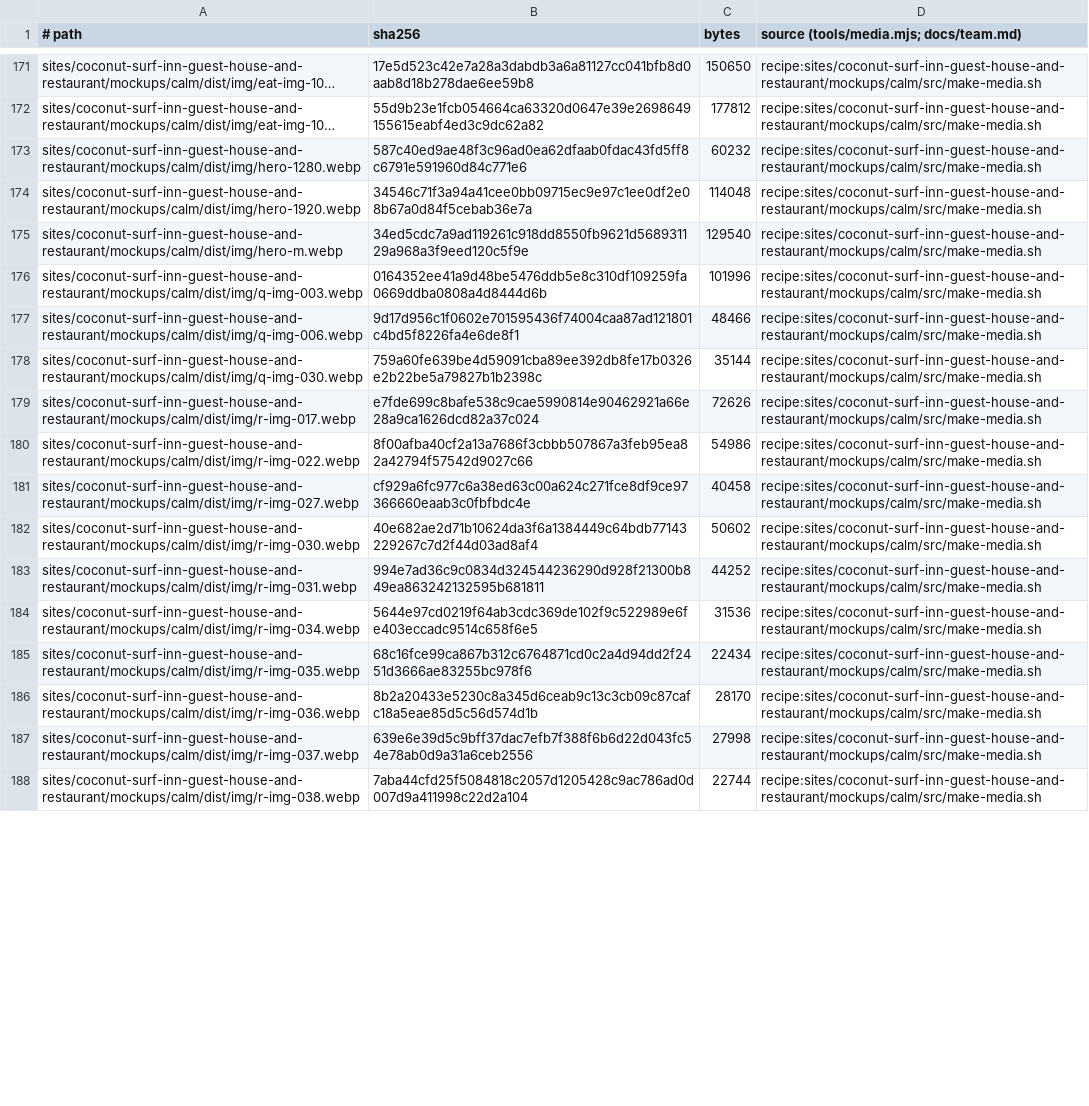
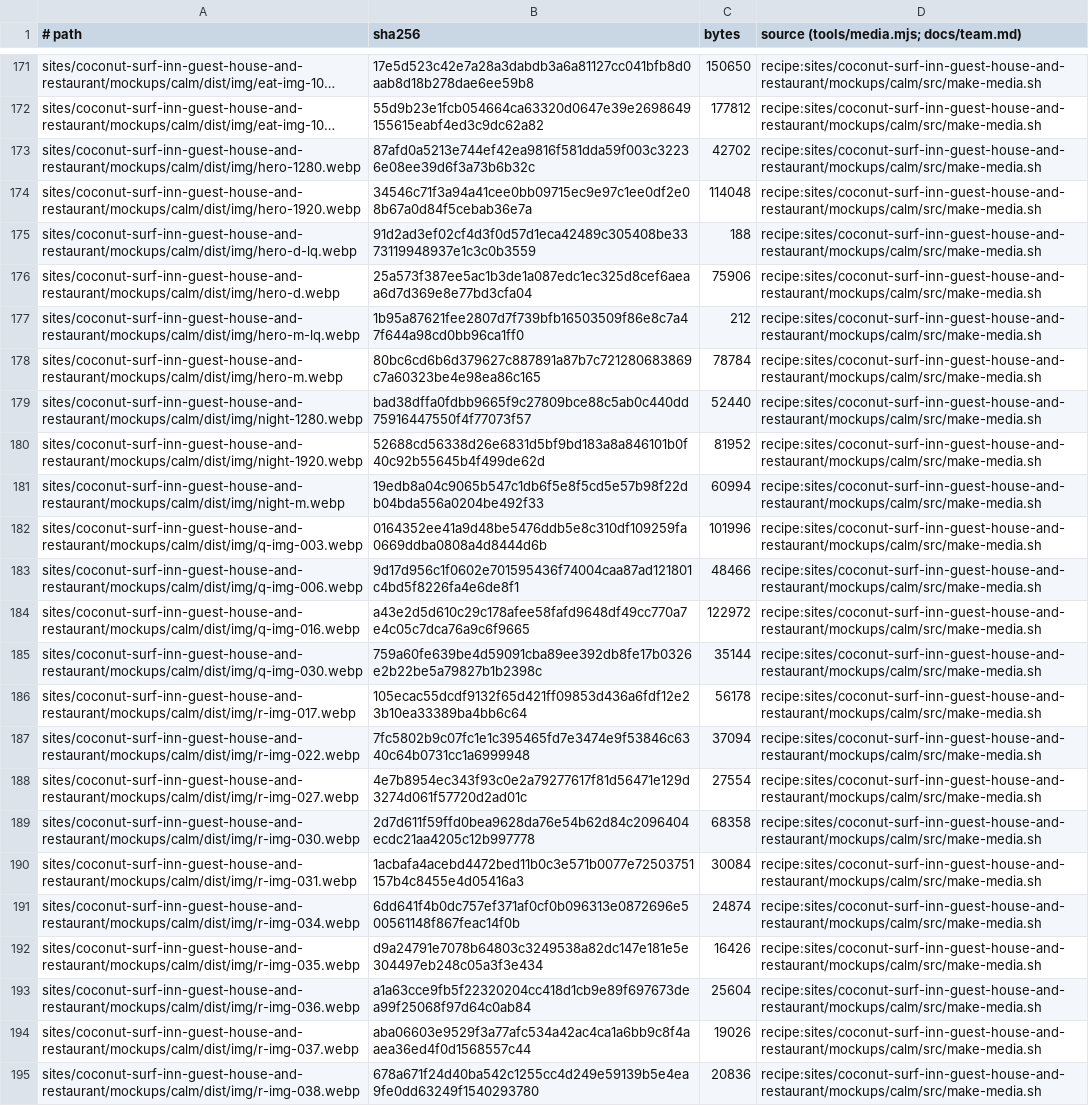
Before and after one commit to BloodyDeathRoll/oneshot, a TSV file: media/coconut-surf-inn-guest-house-and-restaurant.tsv, drawn as a sheet; only a part is shown, gaps mark what is left out; long unchanged cells end in …; addresses are those after the commit; the diff covers the shown part only; the diff names each change by its address in the sheet, - before the commit and + after, or states it on an @@ line.

```diff
--- a/media/coconut-surf-inn-guest-house-and-restaurant.tsv
+++ b/media/coconut-surf-inn-guest-house-and-restaurant.tsv
-B173 (sha256): 587c40ed9ae48f3c96ad0ea62dfaab0fdac43fd5ff8c6791e591960d84c771e6
+B173 (sha256): 87afd0a5213e744ef42ea9816f581dda59f003c32236e08ee39d6f3a73b6b32c
-C173 (bytes): 60232
+C173 (bytes): 42702
+row 175: sites/coconut-surf-inn-guest-house-and-restaurant/mockups/calm/dist/img/hero-d-lq.webp | 91d2ad3ef02cf4d3f0d57d1eca42489c305408be3373119948937e1c3c0b3559 | 188 | recipe:sites/coconut-surf-inn-guest-house-and-restaurant/mockups/calm/src/make-media.sh
+row 176: sites/coconut-surf-inn-guest-house-and-restaurant/mockups/calm/dist/img/hero-d.webp | 25a573f387ee5ac1b3de1a087edc1ec325d8cef6aeaa6d7d369e8e77bd3cfa04 | 75906 | recipe:sites/coconut-surf-inn-guest-house-and-restaurant/mockups/calm/src/make-media.sh
+row 177: sites/coconut-surf-inn-guest-house-and-restaurant/mockups/calm/dist/img/hero-m-lq.webp | 1b95a87621fee2807d7f739bfb16503509f86e8c7a47f644a98cd0bb96ca1ff0 | 212 | recipe:sites/coconut-surf-inn-guest-house-and-restaurant/mockups/calm/src/make-media.sh
-B178 (sha256): 34ed5cdc7a9ad119261c918dd8550fb9621d568931129a968a3f9eed120c5f9e
+B178 (sha256): 80bc6cd6b6d379627c887891a87b7c721280683869c7a60323be4e98ea86c165
-C178 (bytes): 129540
+C178 (bytes): 78784
+row 179: sites/coconut-surf-inn-guest-house-and-restaurant/mockups/calm/dist/img/night-1280.webp | bad38dffa0fdbb9665f9c27809bce88c5ab0c440dd75916447550f4f77073f57 | 52440 | recipe:sites/coconut-surf-inn-guest-house-and-restaurant/mockups/calm/src/make-media.sh
+row 180: sites/coconut-surf-inn-guest-house-and-restaurant/mockups/calm/dist/img/night-1920.webp | 52688cd56338d26e6831d5bf9bd183a8a846101b0f40c92b55645b4f499de62d | 81952 | recipe:sites/coconut-surf-inn-guest-house-and-restaurant/mockups/calm/src/make-media.sh
+row 181: sites/coconut-surf-inn-guest-house-and-restaurant/mockups/calm/dist/img/night-m.webp | 19edb8a04c9065b547c1db6f5e8f5cd5e57b98f22db04bda556a0204be492f33 | 60994 | recipe:sites/coconut-surf-inn-guest-house-and-restaurant/mockups/calm/src/make-media.sh
+row 184: sites/coconut-surf-inn-guest-house-and-restaurant/mockups/calm/dist/img/q-img-016.webp | a43e2d5d610c29c178afee58fafd9648df49cc770a7e4c05c7dca76a9c6f9665 | 122972 | recipe:sites/coconut-surf-inn-guest-house-and-restaurant/mockups/calm/src/make-media.sh
-B186 (sha256): e7fde699c8bafe538c9cae5990814e90462921a66e28a9ca1626dcd82a37c024
+B186 (sha256): 105ecac55dcdf9132f65d421ff09853d436a6fdf12e23b10ea33389ba4bb6c64
-C186 (bytes): 72626
+C186 (bytes): 56178
-B187 (sha256): 8f00afba40cf2a13a7686f3cbbb507867a3feb95ea82a42794f57542d9027c66
+B187 (sha256): 7fc5802b9c07fc1e1c395465fd7e3474e9f53846c6340c64b0731cc1a6999948
-C187 (bytes): 54986
+C187 (bytes): 37094
-B188 (sha256): cf929a6fc977c6a38ed63c00a624c271fce8df9ce97366660eaab3c0fbfbdc4e
+B188 (sha256): 4e7b8954ec343f93c0e2a79277617f81d56471e129d3274d061f57720d2ad01c
-C188 (bytes): 40458
+C188 (bytes): 27554
-B189 (sha256): 40e682ae2d71b10624da3f6a1384449c64bdb77143229267c7d2f44d03ad8af4
+B189 (sha256): 2d7d611f59ffd0bea9628da76e54b62d84c2096404ecdc21aa4205c12b997778
-C189 (bytes): 50602
+C189 (bytes): 68358
-B190 (sha256): 994e7ad36c9c0834d324544236290d928f21300b849ea863242132595b681811
+B190 (sha256): 1acbafa4acebd4472bed11b0c3e571b0077e72503751157b4c8455e4d05416a3
-C190 (bytes): 44252
+C190 (bytes): 30084
-B191 (sha256): 5644e97cd0219f64ab3cdc369de102f9c522989e6fe403eccadc9514c658f6e5
+B191 (sha256): 6dd641f4b0dc757ef371af0cf0b096313e0872696e500561148f867feac14f0b
-C191 (bytes): 31536
+C191 (bytes): 24874
-B192 (sha256): 68c16fce99ca867b312c6764871cd0c2a4d94dd2f2451d3666ae83255bc978f6
+B192 (sha256): d9a24791e7078b64803c3249538a82dc147e181e5e304497eb248c05a3f3e434
-C192 (bytes): 22434
+C192 (bytes): 16426
-B193 (sha256): 8b2a20433e5230c8a345d6ceab9c13c3cb09c87cafc18a5eae85d5c56d574d1b
+B193 (sha256): a1a63cce9fb5f22320204cc418d1cb9e89f697673dea99f25068f97d64c0ab84
-C193 (bytes): 28170
+C193 (bytes): 25604
-B194 (sha256): 639e6e39d5c9bff37dac7efb7f388f6b6d22d043fc54e78ab0d9a31a6ceb2556
+B194 (sha256): aba06603e9529f3a77afc534a42ac4ca1a6bb9c8f4aaea36ed4f0d1568557c44
-C194 (bytes): 27998
+C194 (bytes): 19026
-B195 (sha256): 7aba44cfd25f5084818c2057d1205428c9ac786ad0d007d9a411998c22d2a104
+B195 (sha256): 678a671f24d40ba542c1255cc4d249e59139b5e4ea9fe0dd63249f1540293780
-C195 (bytes): 22744
+C195 (bytes): 20836
```
Also changed, not shown: 6 added rows and 52 edited cells elsewhere in this file, 24 other files.
